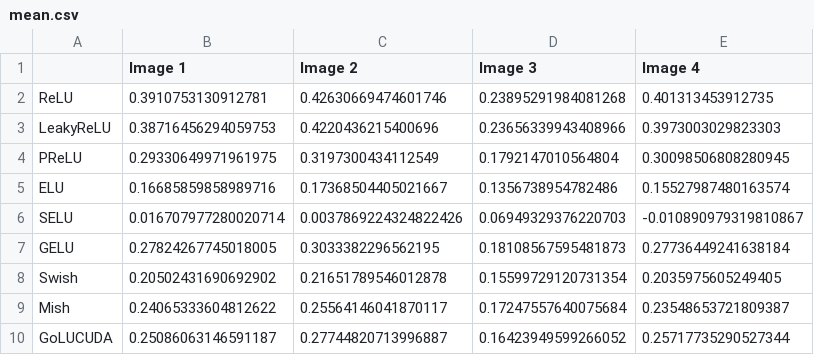
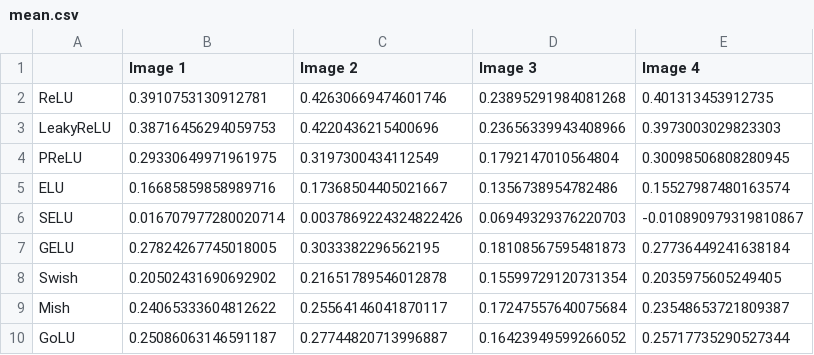
Before and after one commit to automl/GoLU, a CSV file: visualizations/theoretical_experiments/plots/mean.csv, drawn as a sheet.

Commit message:
Renamed GoLUCUDA to GoLU

```diff
--- a/visualizations/theoretical_experiments/plots/mean.csv
+++ b/visualizations/theoretical_experiments/plots/mean.csv
@@ -9,2 +9,2 @@ Swish,0.20502431690692902,0.21651789546012878,0.15599729120731354,0.203597560524
 Mish,0.24065333604812622,0.25564146041870117,0.17247557640075684,0.23548653721809387
-GoLUCUDA,0.25086063146591187,0.27744820713996887,0.16423949599266052,0.25717735290527344
+GoLU,0.25086063146591187,0.27744820713996887,0.16423949599266052,0.25717735290527344
```
Also changed, not shown: visualizations/theoretical_experiments/plots/variance.csv, 37 other files.
